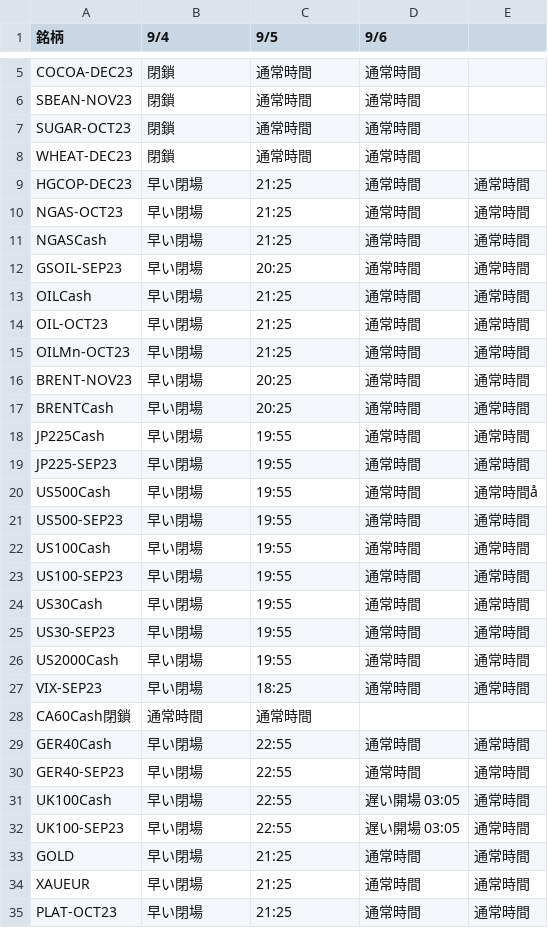
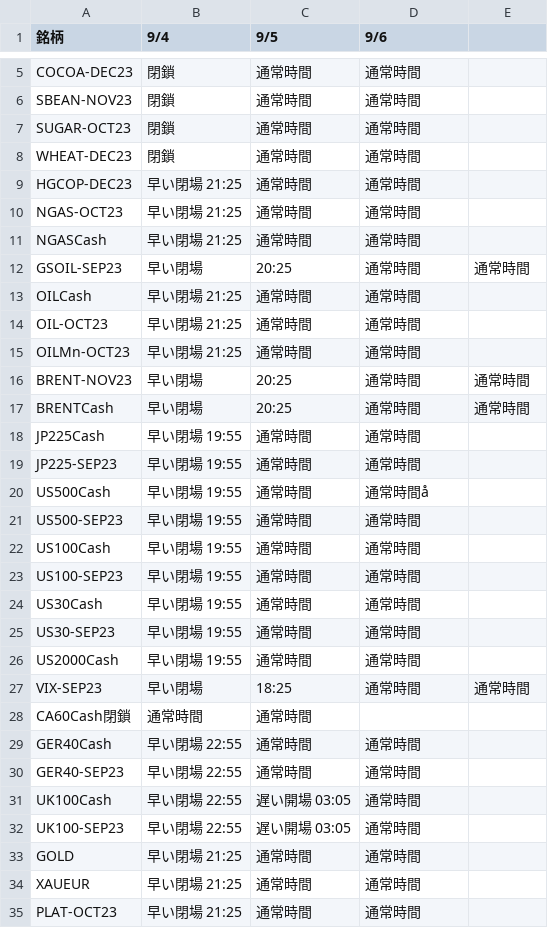
Before and after one commit to gnidart-mx/gnidart-mx.github.io, a CSV file: _data/info-table23.csv, drawn as a sheet; only a part is shown, gaps mark what is left out; the diff covers the shown part only.

Commit message:
fixedagain

```diff
--- a/_data/info-table23.csv
+++ b/_data/info-table23.csv
@@ -8,28 +8,28 @@ SUGAR-OCT23, 閉鎖, 通常時間, 通常時間
 WHEAT-DEC23, 閉鎖, 通常時間, 通常時間
-HGCOP-DEC23, 早い閉場, 21:25, 通常時間, 通常時間
-NGAS-OCT23, 早い閉場, 21:25, 通常時間, 通常時間
-NGASCash, 早い閉場, 21:25, 通常時間, 通常時間
+HGCOP-DEC23, 早い閉場 21:25, 通常時間, 通常時間
+NGAS-OCT23, 早い閉場 21:25, 通常時間, 通常時間
+NGASCash, 早い閉場 21:25, 通常時間, 通常時間
 GSOIL-SEP23, 早い閉場, 20:25, 通常時間, 通常時間
-OILCash, 早い閉場, 21:25, 通常時間, 通常時間
-OIL-OCT23, 早い閉場, 21:25, 通常時間, 通常時間
-OILMn-OCT23, 早い閉場, 21:25, 通常時間, 通常時間
+OILCash, 早い閉場 21:25, 通常時間, 通常時間
+OIL-OCT23, 早い閉場 21:25, 通常時間, 通常時間
+OILMn-OCT23, 早い閉場 21:25, 通常時間, 通常時間
 BRENT-NOV23, 早い閉場, 20:25, 通常時間, 通常時間
 BRENTCash, 早い閉場, 20:25, 通常時間, 通常時間
-JP225Cash, 早い閉場, 19:55, 通常時間, 通常時間
-JP225-SEP23, 早い閉場, 19:55, 通常時間, 通常時間
-US500Cash, 早い閉場, 19:55, 通常時間, 通常時間å
-US500-SEP23, 早い閉場, 19:55, 通常時間, 通常時間
-US100Cash, 早い閉場, 19:55, 通常時間, 通常時間
-US100-SEP23, 早い閉場, 19:55, 通常時間, 通常時間
-US30Cash, 早い閉場, 19:55, 通常時間, 通常時間
-US30-SEP23, 早い閉場, 19:55, 通常時間, 通常時間
-US2000Cash, 早い閉場, 19:55, 通常時間, 通常時間
+JP225Cash, 早い閉場 19:55, 通常時間, 通常時間
+JP225-SEP23, 早い閉場 19:55, 通常時間, 通常時間
+US500Cash, 早い閉場 19:55, 通常時間, 通常時間å
+US500-SEP23, 早い閉場 19:55, 通常時間, 通常時間
+US100Cash, 早い閉場 19:55, 通常時間, 通常時間
+US100-SEP23, 早い閉場 19:55, 通常時間, 通常時間
+US30Cash, 早い閉場 19:55, 通常時間, 通常時間
+US30-SEP23, 早い閉場 19:55, 通常時間, 通常時間
+US2000Cash, 早い閉場 19:55, 通常時間, 通常時間
 VIX-SEP23, 早い閉場, 18:25, 通常時間, 通常時間
 CA60Cash閉鎖, 通常時間, 通常時間
-GER40Cash, 早い閉場, 22:55, 通常時間, 通常時間
-GER40-SEP23, 早い閉場, 22:55, 通常時間, 通常時間
-UK100Cash, 早い閉場, 22:55, 遅い開場 03:05, 通常時間
-UK100-SEP23, 早い閉場, 22:55, 遅い開場 03:05, 通常時間
-GOLD, 早い閉場, 21:25, 通常時間, 通常時間
-XAUEUR, 早い閉場, 21:25, 通常時間, 通常時間
-PLAT-OCT23, 早い閉場, 21:25, 通常時間, 通常時間
+GER40Cash, 早い閉場 22:55, 通常時間, 通常時間
+GER40-SEP23, 早い閉場 22:55, 通常時間, 通常時間
+UK100Cash, 早い閉場 22:55, 遅い開場 03:05, 通常時間
+UK100-SEP23, 早い閉場 22:55, 遅い開場 03:05, 通常時間
+GOLD, 早い閉場 21:25, 通常時間, 通常時間
+XAUEUR, 早い閉場 21:25, 通常時間, 通常時間
+PLAT-OCT23, 早い閉場 21:25, 通常時間, 通常時間
```
Also changed, not shown: 6 edited cells elsewhere in this file.
